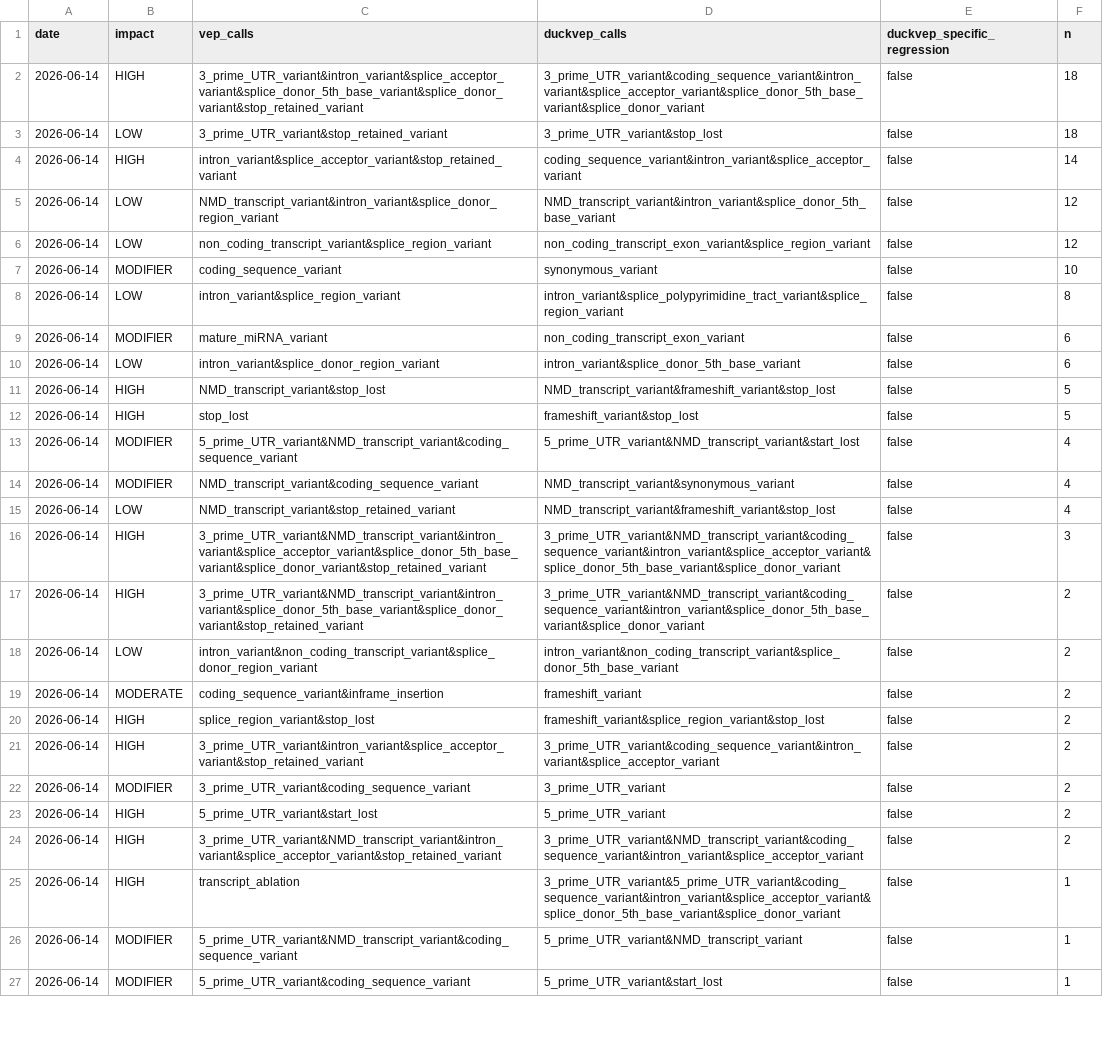
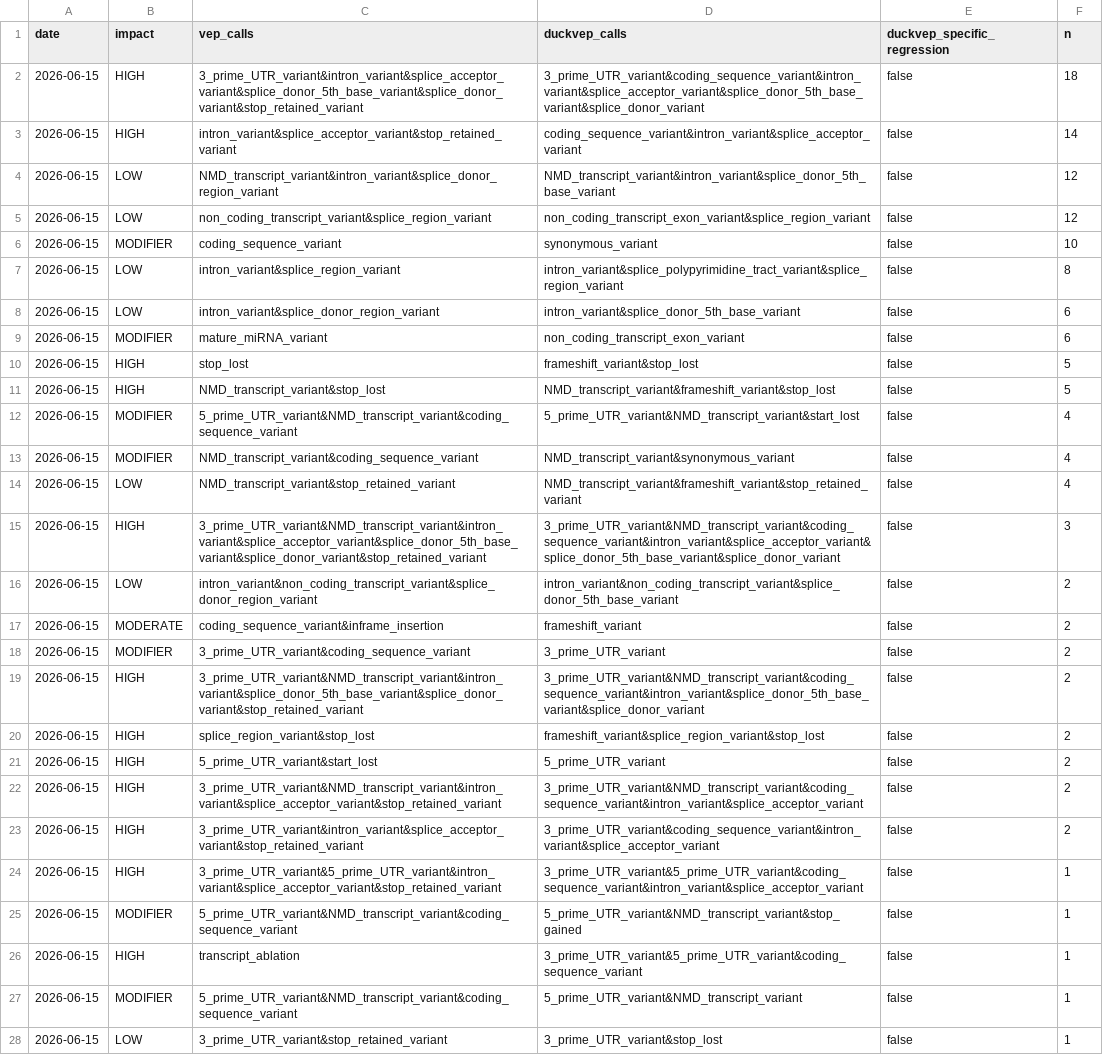
Before and after one commit to sounkou-bioinfo/duckvep, a CSV file: correctness/data/error_transitions.csv, drawn as a sheet; only a part is shown; removed rows and columns are numbered as before the commit, all else as after; the diff covers the shown part only; the diff names each change by its address in the sheet, - before the commit and + after, or states it on an @@ line.

```diff
--- a/correctness/data/error_transitions.csv
+++ b/correctness/data/error_transitions.csv
-A2 (date): 2026-06-14
+A2 (date): 2026-06-15
-row 3: 2026-06-14 | LOW | 3_prime_UTR_variant&stop_retained_variant | 3_prime_UTR_variant&stop_lost | false | 18
-A3:A7 (date): 2026-06-14
+A3:A7 (date): 2026-06-15
-row 9: 2026-06-14 | MODIFIER | mature_miRNA_variant | non_coding_transcript_exon_variant | false | 6
-A8 (date): 2026-06-14
+A8 (date): 2026-06-15
-row 11: 2026-06-14 | HIGH | NMD_transcript_variant&stop_lost | NMD_transcript_variant&frameshift_variant&stop_lost | false | 5
+row 9: 2026-06-15 | MODIFIER | mature_miRNA_variant | non_coding_transcript_exon_variant | false | 6
-A10 (date): 2026-06-14
+A10 (date): 2026-06-15
+row 11: 2026-06-15 | HIGH | NMD_transcript_variant&stop_lost | NMD_transcript_variant&frameshift_variant&stop_lost | false | 5
-A12:A15 (date): 2026-06-14
+A12:A15 (date): 2026-06-15
-D14 (duckvep_calls): NMD_transcript_variant&frameshift_variant&stop_lost
+D14 (duckvep_calls): NMD_transcript_variant&frameshift_variant&stop_retained_variant
-row 17: 2026-06-14 | HIGH | 3_prime_UTR_variant&NMD_transcript_variant&intron_variant&splice_donor_5th_base_variant&splice_donor_variant&stop_retained_variant | 3_prime_UTR_variant&NMD_transcript_variant&coding_sequence_variant&intron_variant&splice_donor_5th_base_variant&splice_donor_variant | false | 2
-A16:A17 (date): 2026-06-14
+A16:A17 (date): 2026-06-15
-row 20: 2026-06-14 | HIGH | splice_region_variant&stop_lost | frameshift_variant&splice_region_variant&stop_lost | false | 2
-row 21: 2026-06-14 | HIGH | 3_prime_UTR_variant&intron_variant&splice_acceptor_variant&stop_retained_variant | 3_prime_UTR_variant&coding_sequence_variant&intron_variant&splice_acceptor_variant | false | 2
-A18 (date): 2026-06-14
+A18 (date): 2026-06-15
+row 19: 2026-06-15 | HIGH | 3_prime_UTR_variant&NMD_transcript_variant&intron_variant&splice_donor_5th_base_variant&splice_donor_variant&stop_retained_variant | 3_prime_UTR_variant&NMD_transcript_variant&coding_sequence_variant&intron_variant&splice_donor_5th_base_variant&splice_donor_variant | false | 2
+row 20: 2026-06-15 | HIGH | splice_region_variant&stop_lost | frameshift_variant&splice_region_variant&stop_lost | false | 2
-A21:A22 (date): 2026-06-14
+A21:A22 (date): 2026-06-15
+row 23: 2026-06-15 | HIGH | 3_prime_UTR_variant&intron_variant&splice_acceptor_variant&stop_retained_variant | 3_prime_UTR_variant&coding_sequence_variant&intron_variant&splice_acceptor_variant | false | 2
+row 24: 2026-06-15 | HIGH | 3_prime_UTR_variant&5_prime_UTR_variant&intron_variant&splice_acceptor_variant&stop_retained_variant | 3_prime_UTR_variant&5_prime_UTR_variant&coding_sequence_variant&intron_variant&splice_acceptor_variant | false | 1
+row 25: 2026-06-15 | MODIFIER | 5_prime_UTR_variant&NMD_transcript_variant&coding_sequence_variant | 5_prime_UTR_variant&NMD_transcript_variant&stop_gained | false | 1
-A26:A28 (date): 2026-06-14
+A26:A28 (date): 2026-06-15
-D26 (duckvep_calls): 3_prime_UTR_variant&5_prime_UTR_variant&coding_sequence_variant&intron_variant&splice_acceptor_variant&splice_donor_5th_base_variant&splice_donor_variant
+D26 (duckvep_calls): 3_prime_UTR_variant&5_prime_UTR_variant&coding_sequence_variant
-B28 (impact): MODIFIER
+B28 (impact): LOW
-C28 (vep_calls): 5_prime_UTR_variant&coding_sequence_variant
+C28 (vep_calls): 3_prime_UTR_variant&stop_retained_variant
-D28 (duckvep_calls): 5_prime_UTR_variant&start_lost
+D28 (duckvep_calls): 3_prime_UTR_variant&stop_lost
```
Also changed, not shown: 1 added row, 2 removed rows and 9 edited cells elsewhere in this file, correctness/data/concordance_by_impact.csv, correctness/data/discordance_by_consequence.csv, 3 other files.
